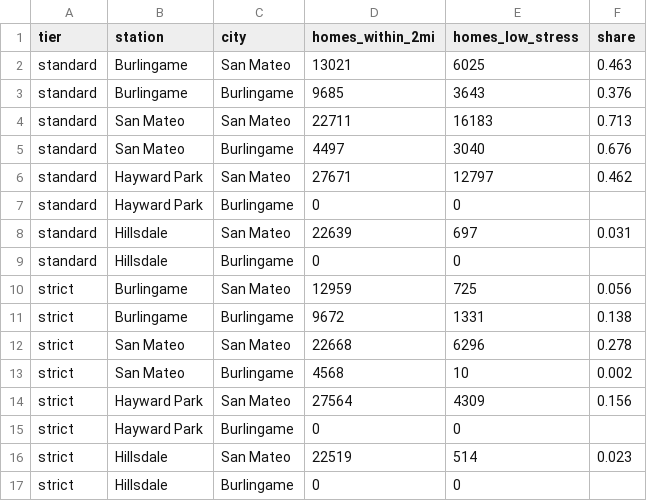
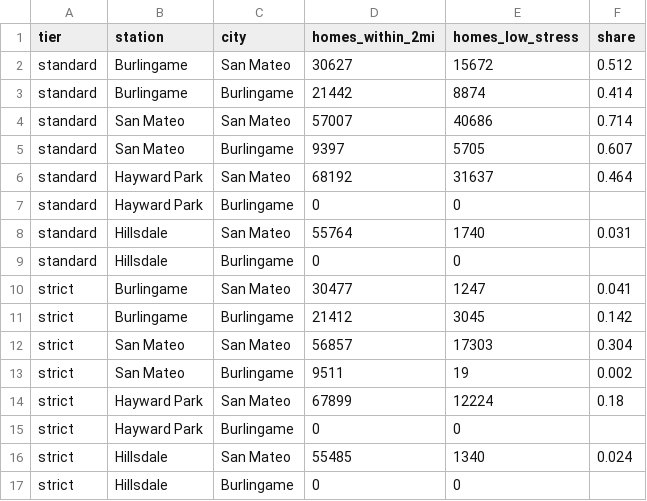
Before and after one commit to mmautner/bike-islands, a CSV file: data/access.csv, drawn as a sheet.

```diff
--- a/data/access.csv
+++ b/data/access.csv
@@ -1,17 +1,17 @@
 tier,station,city,homes_within_2mi,homes_low_stress,share
-standard,Burlingame,San Mateo,13021,6025,0.463
-standard,Burlingame,Burlingame,9685,3643,0.376
-standard,San Mateo,San Mateo,22711,16183,0.713
-standard,San Mateo,Burlingame,4497,3040,0.676
-standard,Hayward Park,San Mateo,27671,12797,0.462
+standard,Burlingame,San Mateo,30627,15672,0.512
+standard,Burlingame,Burlingame,21442,8874,0.414
+standard,San Mateo,San Mateo,57007,40686,0.714
+standard,San Mateo,Burlingame,9397,5705,0.607
+standard,Hayward Park,San Mateo,68192,31637,0.464
 standard,Hayward Park,Burlingame,0,0,
-standard,Hillsdale,San Mateo,22639,697,0.031
+standard,Hillsdale,San Mateo,55764,1740,0.031
 standard,Hillsdale,Burlingame,0,0,
-strict,Burlingame,San Mateo,12959,725,0.056
-strict,Burlingame,Burlingame,9672,1331,0.138
-strict,San Mateo,San Mateo,22668,6296,0.278
-strict,San Mateo,Burlingame,4568,10,0.002
-strict,Hayward Park,San Mateo,27564,4309,0.156
+strict,Burlingame,San Mateo,30477,1247,0.041
+strict,Burlingame,Burlingame,21412,3045,0.142
+strict,San Mateo,San Mateo,56857,17303,0.304
+strict,San Mateo,Burlingame,9511,19,0.002
+strict,Hayward Park,San Mateo,67899,12224,0.18
 strict,Hayward Park,Burlingame,0,0,
-strict,Hillsdale,San Mateo,22519,514,0.023
+strict,Hillsdale,San Mateo,55485,1340,0.024
 strict,Hillsdale,Burlingame,0,0,
```
Also changed, not shown: data/bridges.csv, data/city_plans/fix_coverage.csv, 57 other files.
